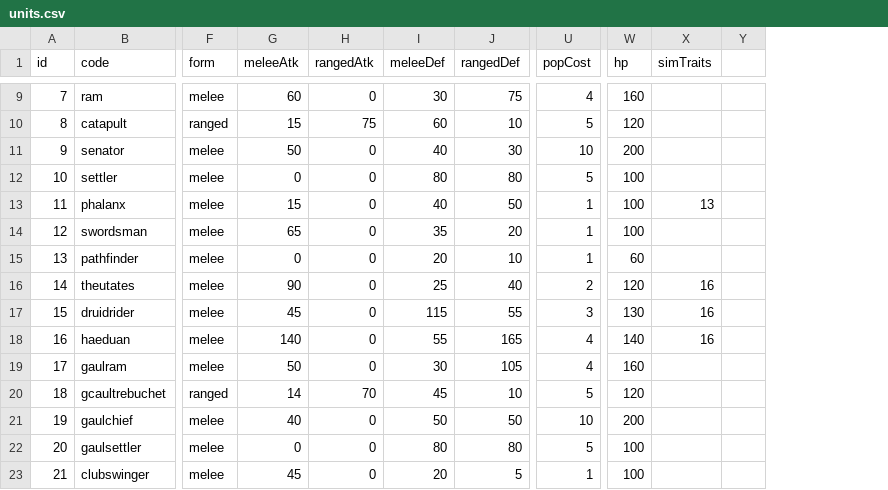
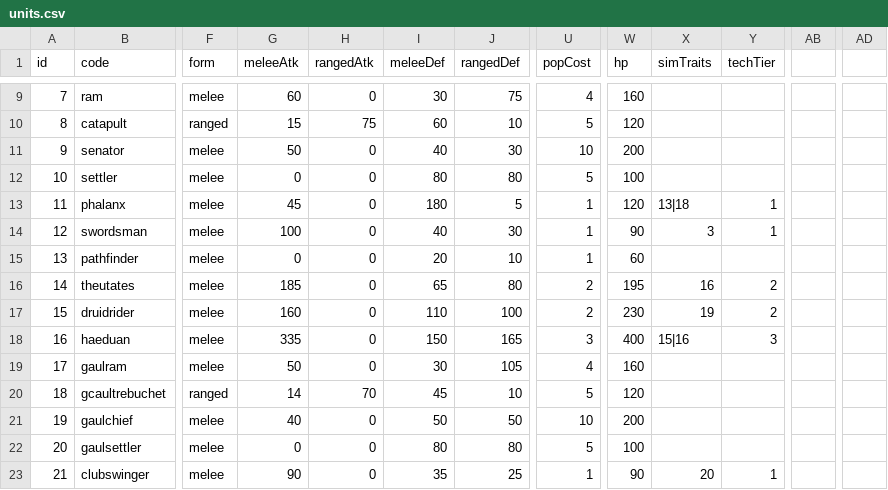
Before and after one commit to kennysli1/slg1.0, a CSV file: config/units.csv, drawn as a sheet; only a part is shown, gaps mark what is left out; removed rows and columns are numbered as before the commit, all else as after; the diff covers the shown part only; the diff names each change by its address in the sheet, - before the commit and + after, or states it on an @@ line.

```diff
--- a/config/units.csv
+++ b/config/units.csv
-column Y, empty
+column Y (techTier), rows 13-23: 1 | 1 |  | 2 | 2 | 3 |  |  |  |  | 1
+column AB, empty
+column AD, empty
-G13 (meleeAtk): 15
+G13 (meleeAtk): 45
-I13 (meleeDef): 40
+I13 (meleeDef): 180
-J13 (rangedDef): 50
+J13 (rangedDef): 5
-W13 (hp): 100
+W13 (hp): 120
-X13 (simTraits): 13
+X13 (simTraits): 13|18
-G14 (meleeAtk): 65
+G14 (meleeAtk): 100
-I14 (meleeDef): 35
+I14 (meleeDef): 40
-J14 (rangedDef): 20
+J14 (rangedDef): 30
-W14 (hp): 100
+W14 (hp): 90
-X14 (simTraits): (empty)
+X14 (simTraits): 3
-G16 (meleeAtk): 90
+G16 (meleeAtk): 185
-I16 (meleeDef): 25
+I16 (meleeDef): 65
-J16 (rangedDef): 40
+J16 (rangedDef): 80
-W16 (hp): 120
+W16 (hp): 195
-G17 (meleeAtk): 45
+G17 (meleeAtk): 160
-I17 (meleeDef): 115
+I17 (meleeDef): 110
-J17 (rangedDef): 55
+J17 (rangedDef): 100
-U17 (popCost): 3
+U17 (popCost): 2
-W17 (hp): 130
+W17 (hp): 230
-X17 (simTraits): 16
+X17 (simTraits): 19
-G18 (meleeAtk): 140
+G18 (meleeAtk): 335
-I18 (meleeDef): 55
+I18 (meleeDef): 150
-U18 (popCost): 4
+U18 (popCost): 3
-W18 (hp): 140
+W18 (hp): 400
-X18 (simTraits): 16
+X18 (simTraits): 15|16
-G23 (meleeAtk): 45
+G23 (meleeAtk): 90
-I23 (meleeDef): 20
+I23 (meleeDef): 35
-J23 (rangedDef): 5
+J23 (rangedDef): 25
-W23 (hp): 100
+W23 (hp): 90
-X23 (simTraits): (empty)
+X23 (simTraits): 20
```
Also changed, not shown: 82 edited cells elsewhere in this file, config/game_constants.csv.
